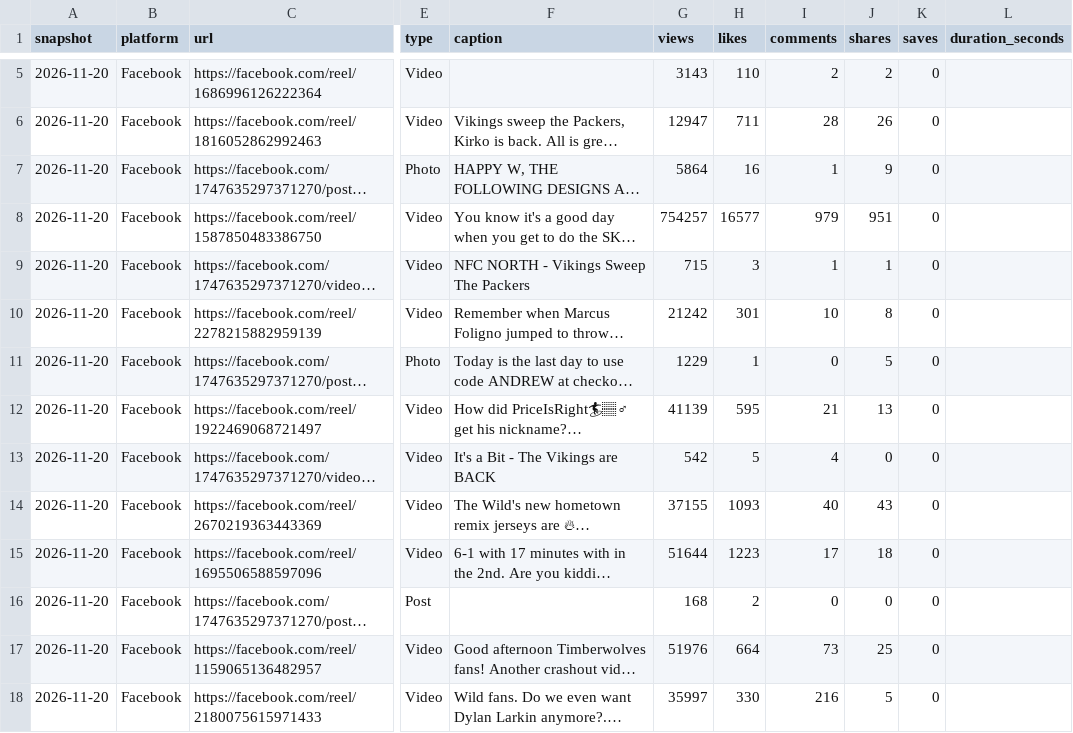
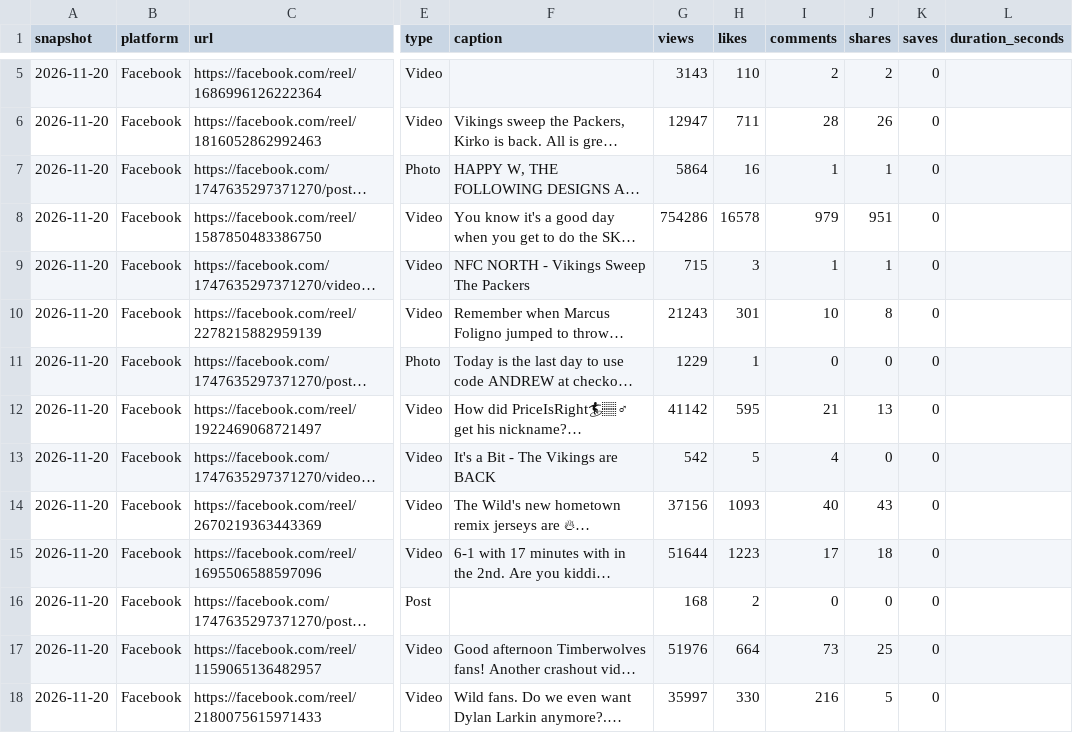
Before and after one commit to 10000takes/10k-hub, a CSV file: top_posts.csv, drawn as a sheet; only a part is shown, gaps mark what is left out; long unchanged cells end in …; the diff covers the shown part only; the diff names each change by its address in the sheet, - before the commit and + after, or states it on an @@ line.

```diff
--- a/top_posts.csv
+++ b/top_posts.csv
-J7 (shares): 9
+J7 (shares): 1
-G8 (views): 754257
+G8 (views): 754286
-H8 (likes): 16577
+H8 (likes): 16578
-G10 (views): 21242
+G10 (views): 21243
-J11 (shares): 5
+J11 (shares): 0
-G12 (views): 41139
+G12 (views): 41142
-G14 (views): 37155
+G14 (views): 37156
```
Also changed, not shown: 51 edited cells elsewhere in this file, followers.csv, metrics.csv, 1 other file.
